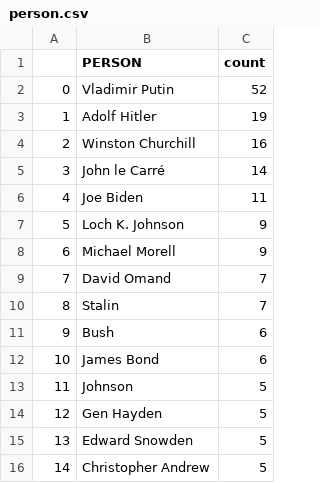
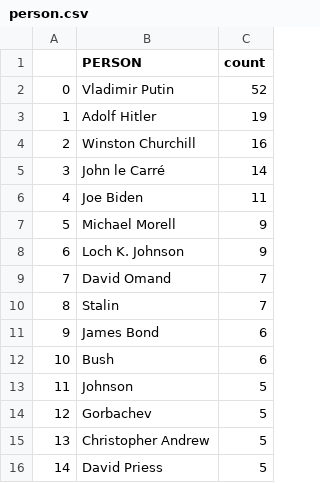
Before and after one commit to yusufaliozkan/zotero-intelligence-bibliography, a CSV file: person.csv, drawn as a sheet; removed rows and columns are numbered as before the commit, all else as after; the diff names each change by its address in the sheet, - before the commit and + after, or states it on an @@ line.

Commit message:
Update person.csv

```diff
--- a/person.csv
+++ b/person.csv
@@ row 8 moved to row 7: 5 @@
@@ column A renumbered between rows 8 and 15 @@
@@ row 12 moved to row 11: 9 @@
-row 14: 12 | Gen Hayden | 5
-B14 (PERSON): Edward Snowden
+B14 (PERSON): Gorbachev
+row 16: 14 | David Priess | 5
```
